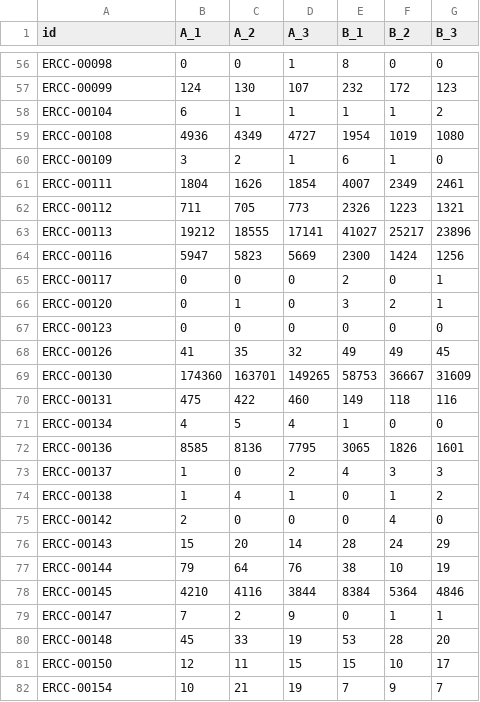
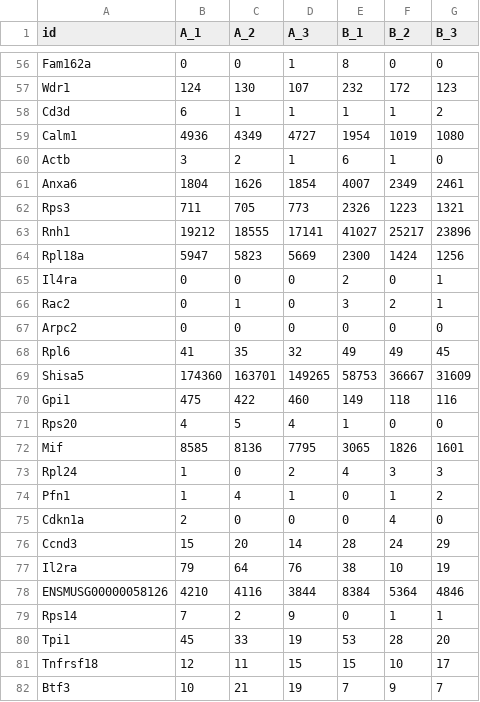
Before and after one commit to I-Guy/NomClasse, a TSV file: ercc.tsv, drawn as a sheet; only a part is shown, gaps mark what is left out; the diff covers the shown part only; the diff names each change by its address in the sheet, - before the commit and + after, or states it on an @@ line.

```diff
--- a/ercc.tsv
+++ b/ercc.tsv
-A56 (id): ERCC-00098
+A56 (id): Fam162a
-A57 (id): ERCC-00099
+A57 (id): Wdr1
-A58 (id): ERCC-00104
+A58 (id): Cd3d
-A59 (id): ERCC-00108
+A59 (id): Calm1
-A60 (id): ERCC-00109
+A60 (id): Actb
-A61 (id): ERCC-00111
+A61 (id): Anxa6
-A62 (id): ERCC-00112
+A62 (id): Rps3
-A63 (id): ERCC-00113
+A63 (id): Rnh1
-A64 (id): ERCC-00116
+A64 (id): Rpl18a
-A65 (id): ERCC-00117
+A65 (id): Il4ra
-A66 (id): ERCC-00120
+A66 (id): Rac2
-A67 (id): ERCC-00123
+A67 (id): Arpc2
-A68 (id): ERCC-00126
+A68 (id): Rpl6
-A69 (id): ERCC-00130
+A69 (id): Shisa5
-A70 (id): ERCC-00131
+A70 (id): Gpi1
-A71 (id): ERCC-00134
+A71 (id): Rps20
-A72 (id): ERCC-00136
+A72 (id): Mif
-A73 (id): ERCC-00137
+A73 (id): Rpl24
-A74 (id): ERCC-00138
+A74 (id): Pfn1
-A75 (id): ERCC-00142
+A75 (id): Cdkn1a
-A76 (id): ERCC-00143
+A76 (id): Ccnd3
-A77 (id): ERCC-00144
+A77 (id): Il2ra
-A78 (id): ERCC-00145
+A78 (id): ENSMUSG00000058126
-A79 (id): ERCC-00147
+A79 (id): Rps14
-A80 (id): ERCC-00148
+A80 (id): Tpi1
-A81 (id): ERCC-00150
+A81 (id): Tnfrsf18
-A82 (id): ERCC-00154
+A82 (id): Btf3
```
Also changed, not shown: 65 edited cells elsewhere in this file.
